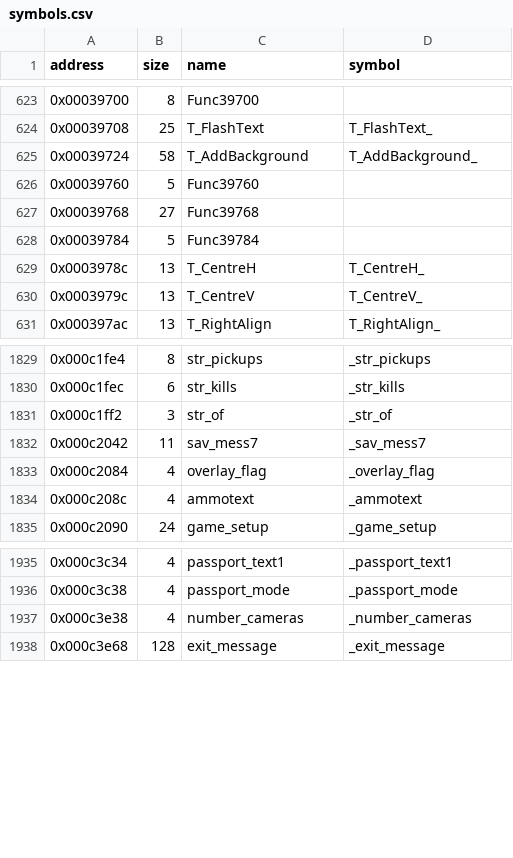
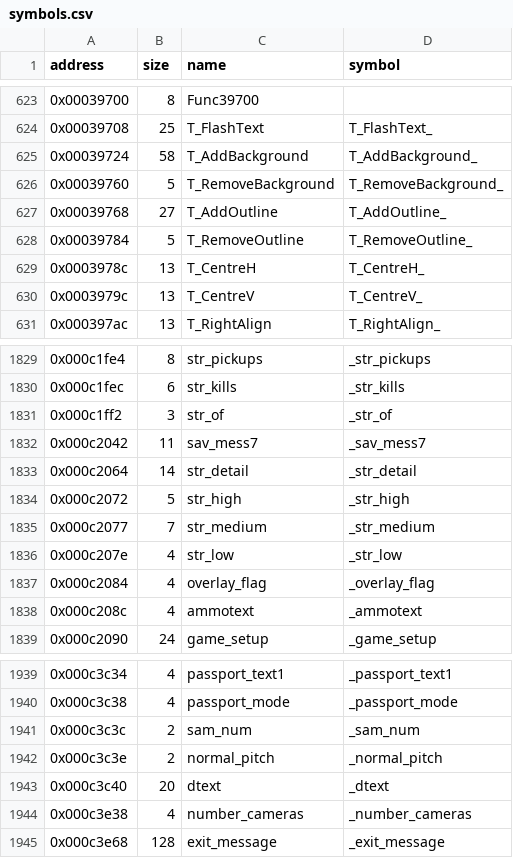
Before and after one commit to LostArtefacts/tr01, a CSV file: config/symbols.csv, drawn as a sheet; only a part is shown, gaps mark what is left out.

Commit message:
Decompile do_detail_option (0x30b7c)

```diff
--- a/config/symbols.csv
+++ b/config/symbols.csv
@@ -625,5 +625,5 @@ address,size,name,symbol
 0x00039724,58,T_AddBackground,T_AddBackground_
-0x00039760,5,Func39760,
-0x00039768,27,Func39768,
-0x00039784,5,Func39784,
+0x00039760,5,T_RemoveBackground,T_RemoveBackground_
+0x00039768,27,T_AddOutline,T_AddOutline_
+0x00039784,5,T_RemoveOutline,T_RemoveOutline_
 0x0003978c,13,T_CentreH,T_CentreH_
@@ -1832,2 +1832,6 @@ address,size,name,symbol
 0x000c2042,11,sav_mess7,_sav_mess7
+0x000c2064,14,str_detail,_str_detail
+0x000c2072,5,str_high,_str_high
+0x000c2077,7,str_medium,_str_medium
+0x000c207e,4,str_low,_str_low
 0x000c2084,4,overlay_flag,_overlay_flag
@@ -1936,2 +1940,5 @@ address,size,name,symbol
 0x000c3c38,4,passport_mode,_passport_mode
+0x000c3c3c,2,sam_num,_sam_num
+0x000c3c3e,2,normal_pitch,_normal_pitch
+0x000c3c40,20,dtext,_dtext
 0x000c3e38,4,number_cameras,_number_cameras
```
Also changed, not shown: 4 other files.
